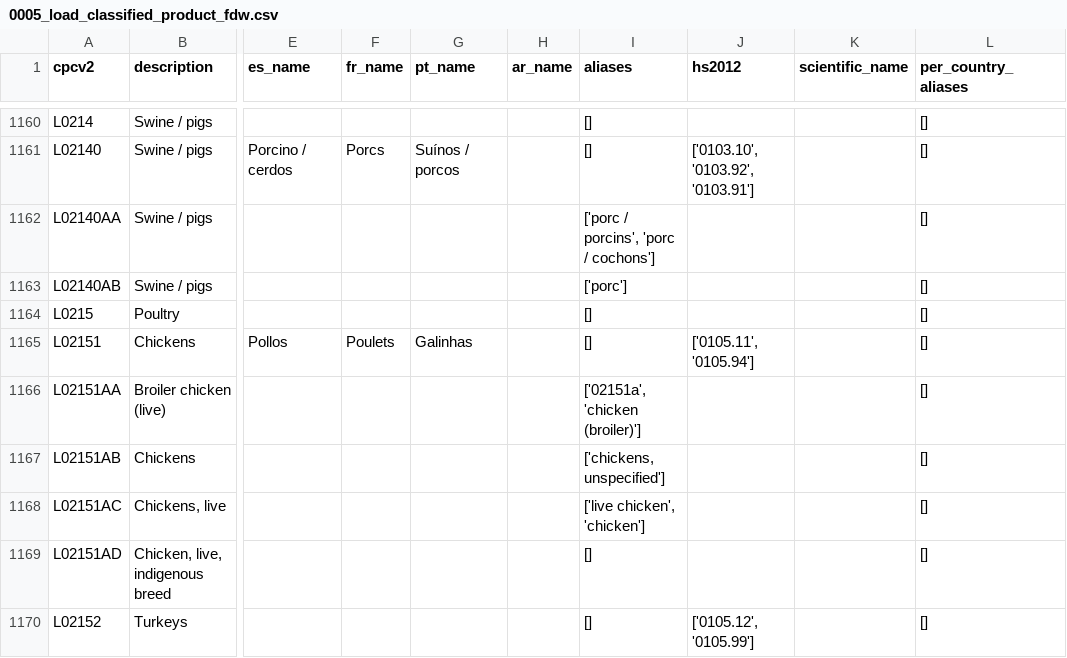
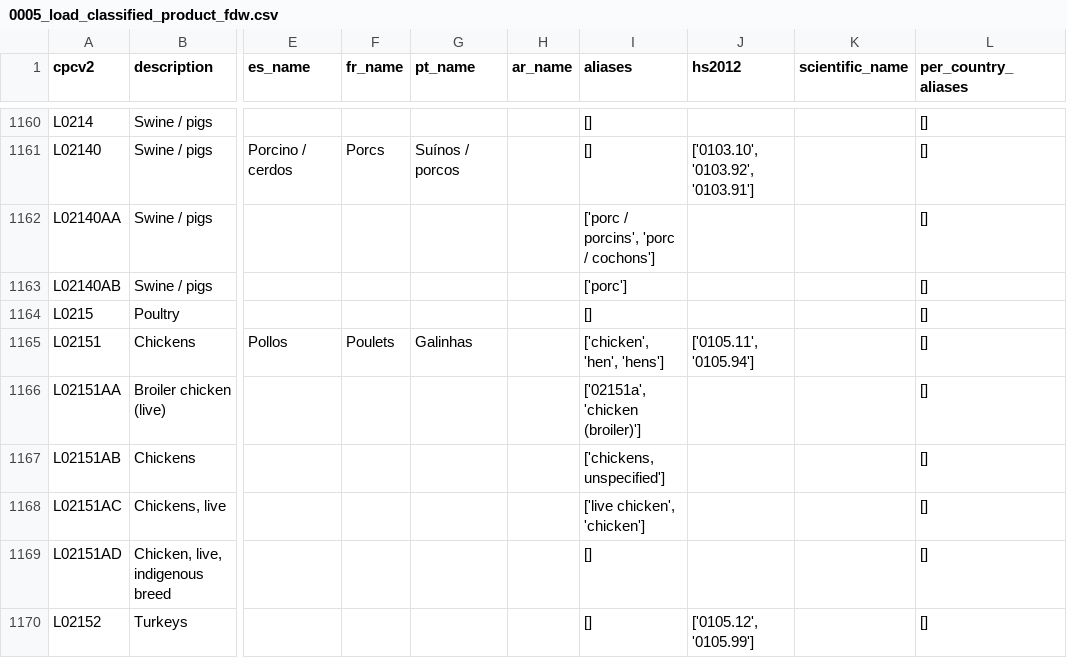
Before and after one commit to FEWS-NET/HEA-Database-Development, a CSV file: apps/common/migrations/0005_load_classified_product_fdw.csv, drawn as a sheet; only a part is shown, gaps mark what is left out; the diff names each change by its address in the sheet, - before the commit and + after, or states it on an @@ line.

```diff
--- a/apps/common/migrations/0005_load_classified_product_fdw.csv
+++ b/apps/common/migrations/0005_load_classified_product_fdw.csv
-I1165 (aliases): []
+I1165 (aliases): ['chicken', 'hen', 'hens']
```
Also changed, not shown: 9 other files.
